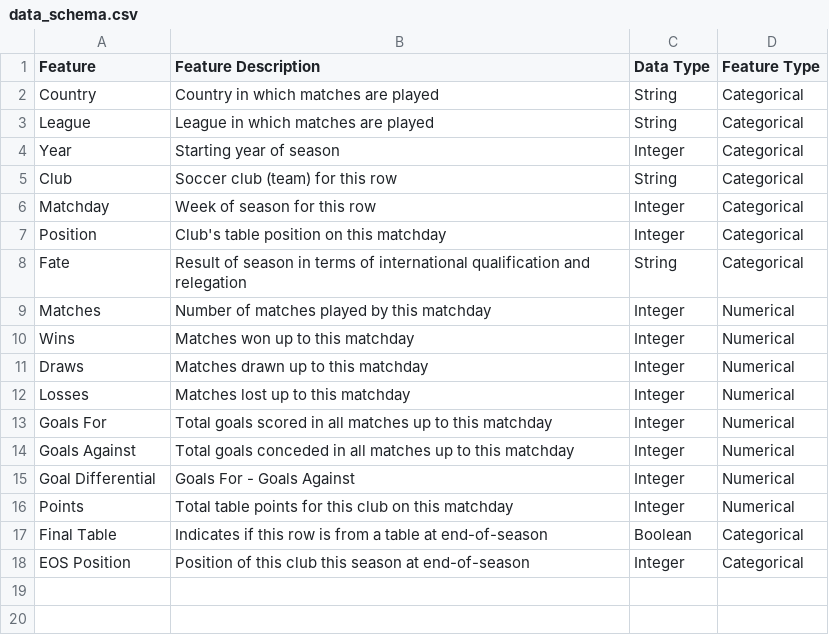
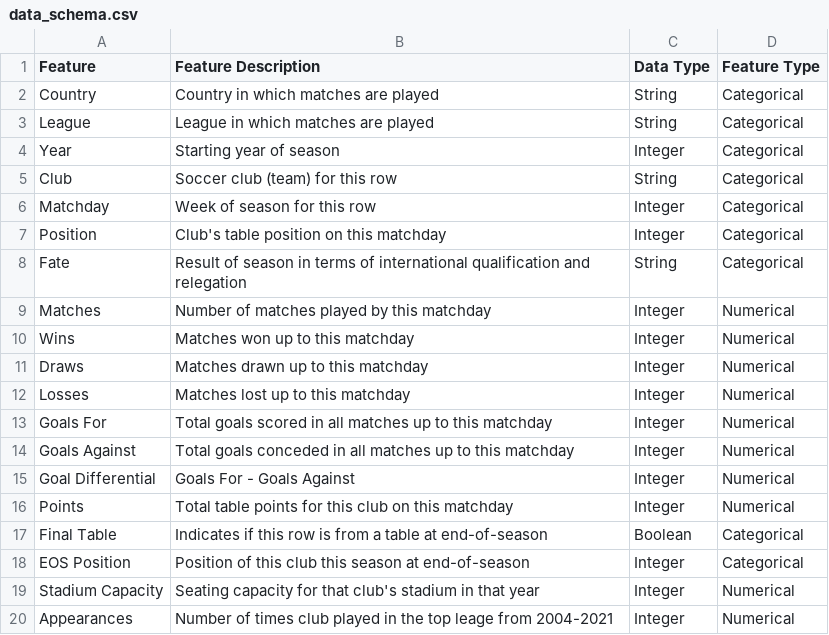
Before and after one commit to derek-watson14/SoccerLogisticRegression, a CSV file: data-retrieval/data/data_schema.csv, drawn as a sheet.

```diff
--- a/data-retrieval/data/data_schema.csv
+++ b/data-retrieval/data/data_schema.csv
@@ -18 +18,3 @@ Final Table,Indicates if this row is from a table at end-of-season,Boolean,Categ
 EOS Position,Position of this club this season at end-of-season,Integer,Categorical
+Stadium Capacity,Seating capacity for that club's stadium in that year,Integer,Numerical
+Appearances,Number of times club played in the top leage from 2004-2021,Integer,Numerical
```
Also changed, not shown: 2 other files.
